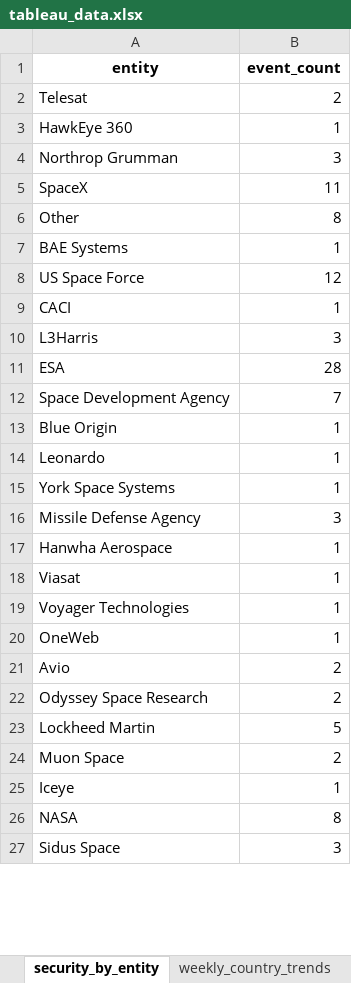
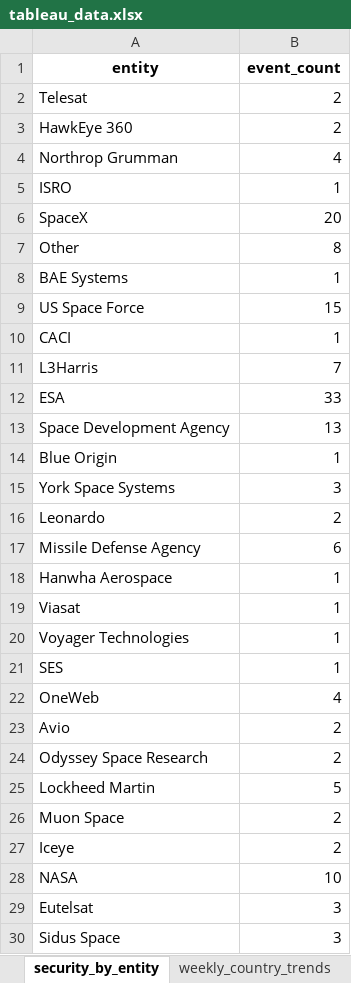
Before and after one commit to rachelm87/FinalProject, an Excel workbook: data/tableau_data.xlsx, sheet security_by_entity, drawn as a sheet; only a part is shown; values as stored, in another font and other column widths than the file's, no borders; removed rows and columns are numbered as before the commit, all else as after; the diff covers the shown part only; the diff names each change by its address in the sheet, - before the commit and + after, or states it on an @@ line.

```diff
--- a/data/tableau_data.xlsx (sheet security_by_entity)
+++ b/data/tableau_data.xlsx (sheet security_by_entity)
-B3 (event_count): 1
+B3 (event_count): 2
-B4 (event_count): 3
+B4 (event_count): 4
+row 5: ISRO | 1
-B6 (event_count): 11
+B6 (event_count): 20
-B9 (event_count): 12
+B9 (event_count): 15
-B11 (event_count): 3
+B11 (event_count): 7
-B12 (event_count): 28
+B12 (event_count): 33
-B13 (event_count): 7
+B13 (event_count): 13
-row 14: Leonardo | 1
-B15 (event_count): 1
+B15 (event_count): 3
+row 16: Leonardo | 2
-B17 (event_count): 3
+B17 (event_count): 6
+row 21: SES | 1
-B22 (event_count): 1
+B22 (event_count): 4
-B27 (event_count): 1
+B27 (event_count): 2
-B28 (event_count): 8
+B28 (event_count): 10
+row 29: Eutelsat | 3
```
Also changed, not shown: 1 added row and 4 edited cells elsewhere in this sheet, sheet tableau_space_counts, sheet tableau_space_records, sheet headlines_ml, sheet baseline_filter, sheet baseline_space_security, sheet weekly_entity_trends, 6 more sheets, 10 other files.
